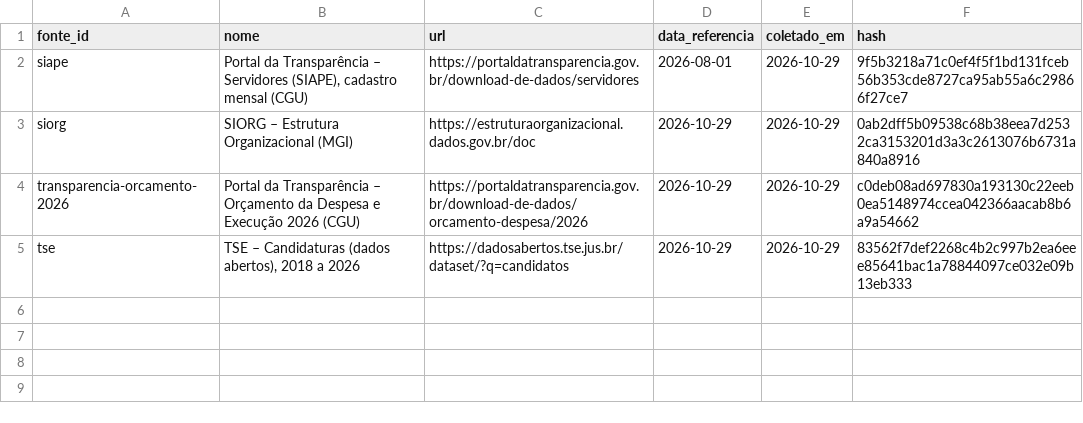
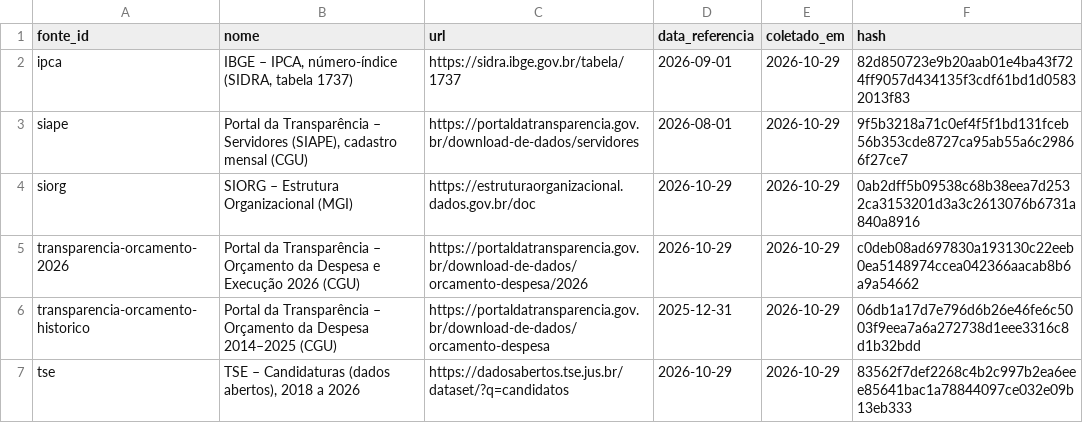
Before and after one commit to dpdanilo/painel-ministerios, a CSV file: data/normalizado/fonte_metadado.csv, drawn as a sheet; the diff names each change by its address in the sheet, - before the commit and + after, or states it on an @@ line.

```diff
--- a/data/normalizado/fonte_metadado.csv
+++ b/data/normalizado/fonte_metadado.csv
+row 2: ipca | IBGE – IPCA, número-índice (SIDRA, tabela 1737) | https://sidra.ibge.gov.br/tabela/1737 | 2026-09-01 | 2026-10-29 | 82d850723e9b20aab01e4ba43f724ff9057d434135f3cdf61bd1d05832013f83
+row 6: transparencia-orcamento-historico | Portal da Transparência – Orçamento da Despesa 2014–2025 (CGU) | https://portaldatransparencia.gov.br/download-de-dados/orcamento-despesa | 2025-12-31 | 2026-10-29 | 06db1a17d7e796d6b26e46fe6c5003f9eea7a6a272738d1eee3316c8d1b32bdd
```
Also changed, not shown: 22 other files.
